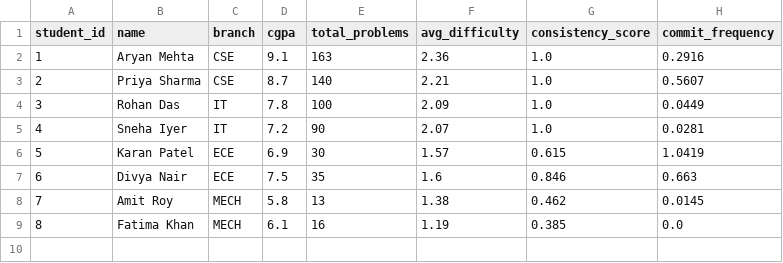
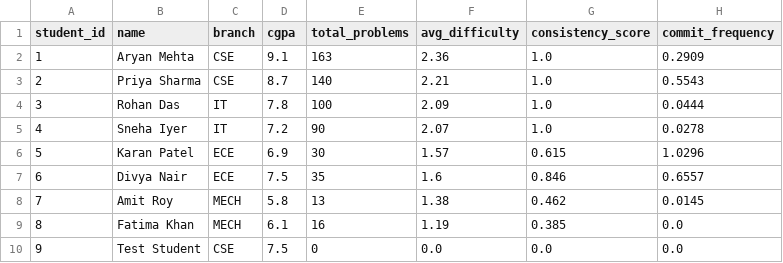
Before and after one commit to Abhiix0/PIS, a CSV file: features/features_raw.csv, drawn as a sheet.

```diff
--- a/features/features_raw.csv
+++ b/features/features_raw.csv
@@ -1,9 +1,10 @@
 student_id,name,branch,cgpa,total_problems,avg_difficulty,consistency_score,commit_frequency
-1,Aryan Mehta,CSE,9.1,163,2.36,1.0,0.2916
-2,Priya Sharma,CSE,8.7,140,2.21,1.0,0.5607
-3,Rohan Das,IT,7.8,100,2.09,1.0,0.0449
-4,Sneha Iyer,IT,7.2,90,2.07,1.0,0.0281
-5,Karan Patel,ECE,6.9,30,1.57,0.615,1.0419
-6,Divya Nair,ECE,7.5,35,1.6,0.846,0.663
+1,Aryan Mehta,CSE,9.1,163,2.36,1.0,0.2909
+2,Priya Sharma,CSE,8.7,140,2.21,1.0,0.5543
+3,Rohan Das,IT,7.8,100,2.09,1.0,0.0444
+4,Sneha Iyer,IT,7.2,90,2.07,1.0,0.0278
+5,Karan Patel,ECE,6.9,30,1.57,0.615,1.0296
+6,Divya Nair,ECE,7.5,35,1.6,0.846,0.6557
 7,Amit Roy,MECH,5.8,13,1.38,0.462,0.0145
 8,Fatima Khan,MECH,6.1,16,1.19,0.385,0.0
+9,Test Student,CSE,7.5,0,0.0,0.0,0.0
```
Also changed, not shown: features/features_scaled.csv, 11 other files.
